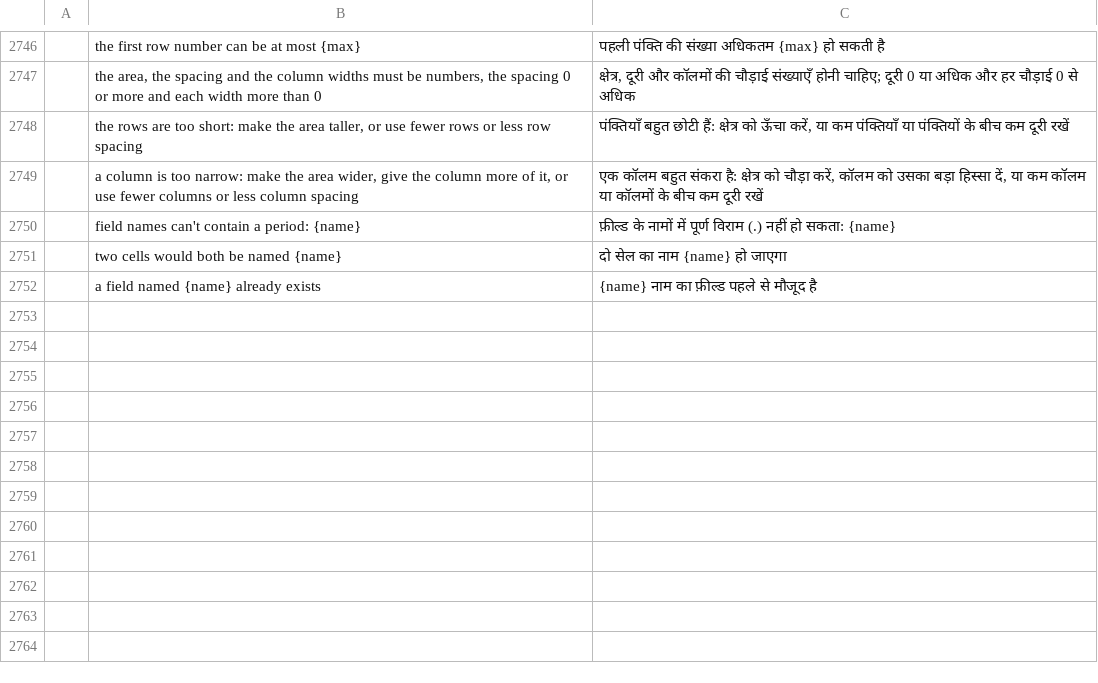
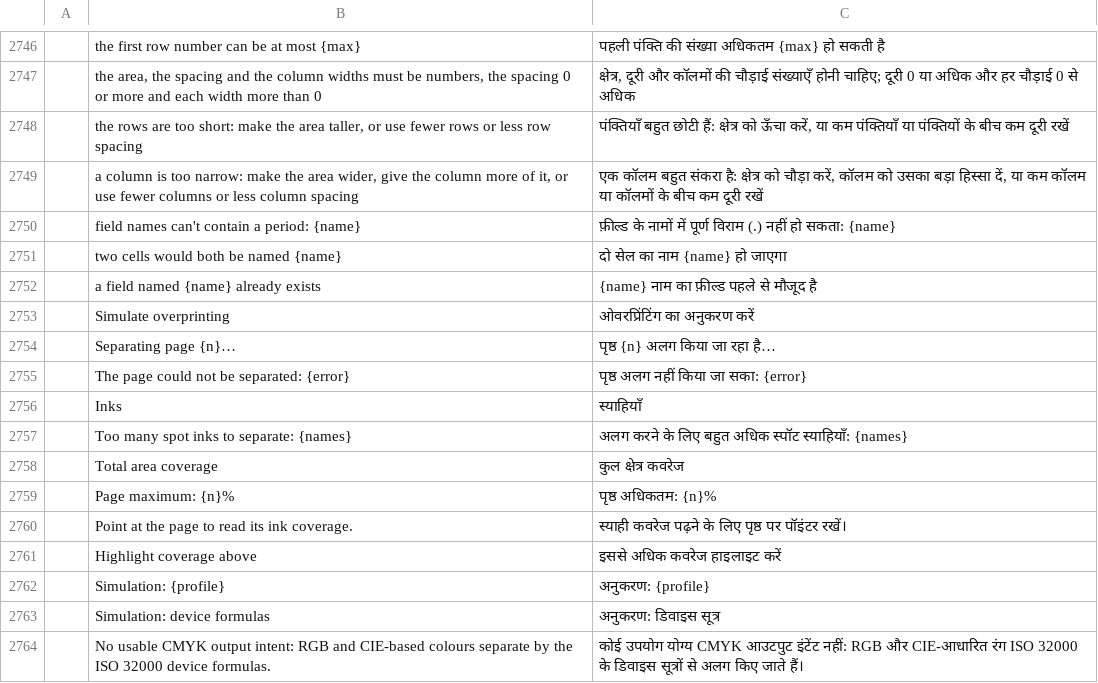
Before and after one commit to guillehr2/pdfcraft, a TSV file: crates/ui-egui/src/i18n/hi.tsv, drawn as a sheet; only a part is shown, gaps mark what is left out; the diff names each change by its address in the sheet, - before the commit and + after, or states it on an @@ line.

Commit message:
i18n: the new strings in the catalogs main now completes (machine translations)

```diff
--- a/crates/ui-egui/src/i18n/hi.tsv
+++ b/crates/ui-egui/src/i18n/hi.tsv
+row 2753:  | Simulate overprinting | ओवरप्रिंटिंग का अनुकरण करें
+row 2754:  | Separating page {n}… | पृष्ठ {n} अलग किया जा रहा है…
+row 2755:  | The page could not be separated: {error} | पृष्ठ अलग नहीं किया जा सका: {error}
+row 2756:  | Inks | स्याहियाँ
+row 2757:  | Too many spot inks to separate: {names} | अलग करने के लिए बहुत अधिक स्पॉट स्याहियाँ: {names}
+row 2758:  | Total area coverage | कुल क्षेत्र कवरेज
+row 2759:  | Page maximum: {n}% | पृष्ठ अधिकतम: {n}%
+row 2760:  | Point at the page to read its ink coverage. | स्याही कवरेज पढ़ने के लिए पृष्ठ पर पॉइंटर रखें।
+row 2761:  | Highlight coverage above | इससे अधिक कवरेज हाइलाइट करें
+row 2762:  | Simulation: {profile} | अनुकरण: {profile}
+row 2763:  | Simulation: device formulas | अनुकरण: डिवाइस सूत्र
+row 2764:  | No usable CMYK output intent: RGB and CIE-based colours separate by the ISO 32000 device formulas. | कोई उपयोग योग्य CMYK आउटपुट इंटेंट नहीं: RGB और CIE-आधारित रंग ISO 32000 के डिवाइस सूत्रों से अलग किए जाते हैं।
```
Also changed, not shown: crates/ui-egui/src/i18n/ca.tsv, crates/ui-egui/src/i18n/fi.tsv, 4 other files.
